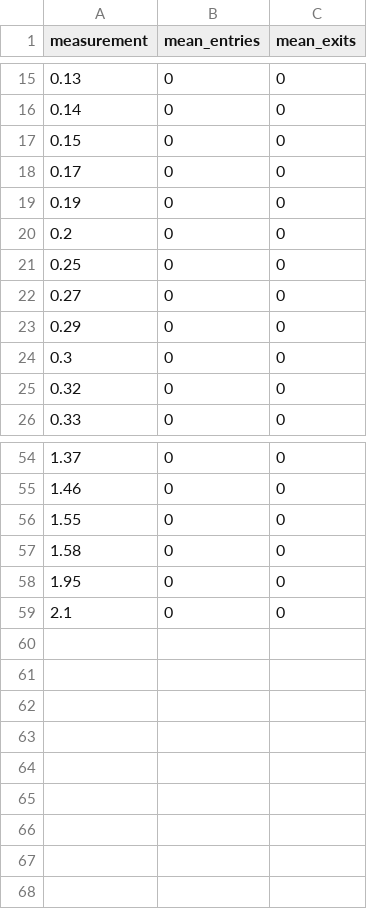
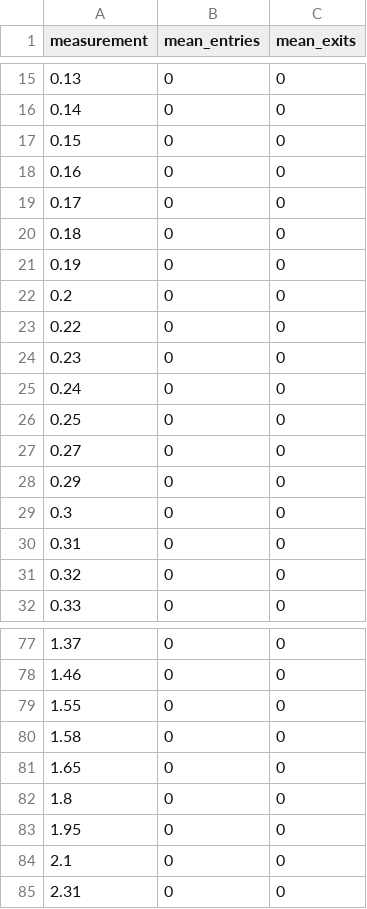
Before and after one commit to pragmadox/applied_stats_project, a CSV file: mean_unique_rain.csv, drawn as a sheet; only a part is shown, gaps mark what is left out; the diff covers the shown part only; the diff names each change by its address in the sheet, - before the commit and + after, or states it on an @@ line.

```diff
--- a/mean_unique_rain.csv
+++ b/mean_unique_rain.csv
+row 18: 0.16 | 0 | 0
+row 20: 0.18 | 0 | 0
+row 23: 0.22 | 0 | 0
+row 24: 0.23 | 0 | 0
+row 25: 0.24 | 0 | 0
+row 30: 0.31 | 0 | 0
+row 81: 1.65 | 0 | 0
+row 82: 1.8 | 0 | 0
+row 85: 2.31 | 0 | 0
```
Also changed, not shown: 17 added rows elsewhere in this file, mean_play_rain.csv, mean_work_rain.csv, 6 other files.
